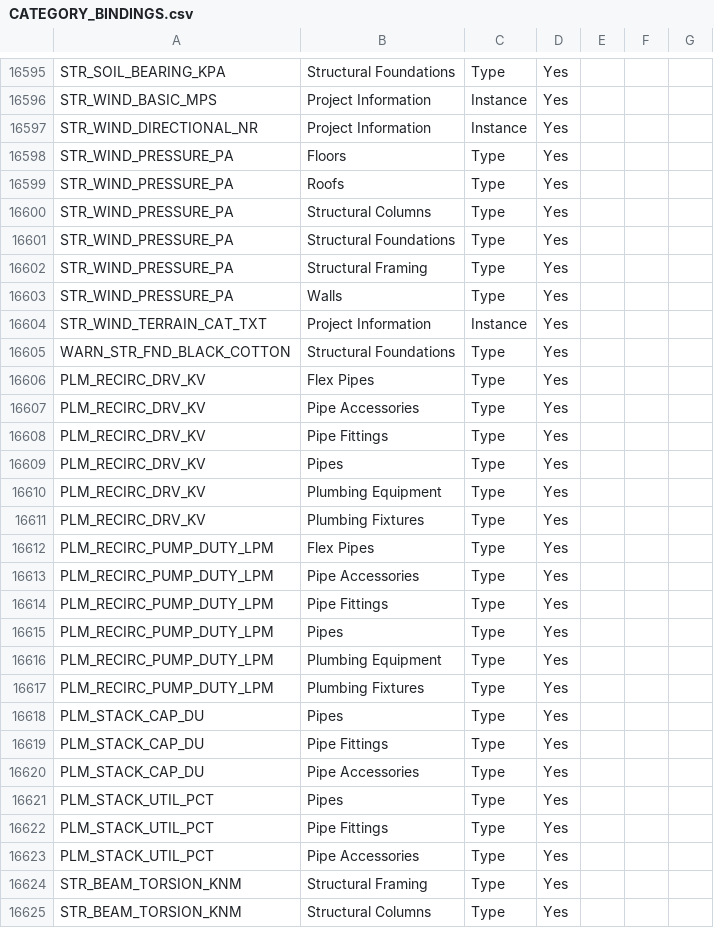
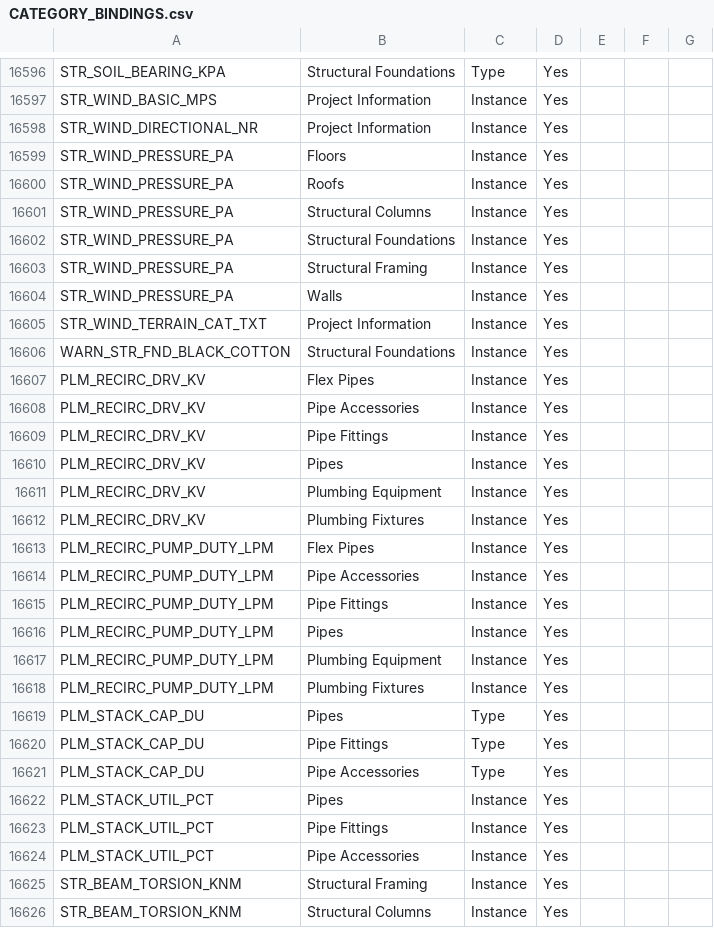
Before and after one commit to beckykyomugisha/STINGTOOLS, a CSV file: StingTools/Data/CATEGORY_BINDINGS.csv, drawn as a sheet; only a part is shown, gaps mark what is left out; the diff covers the shown part only.

```diff
--- a/StingTools/Data/CATEGORY_BINDINGS.csv
+++ b/StingTools/Data/CATEGORY_BINDINGS.csv
@@ -16597,22 +16598,22 @@ STR_WIND_BASIC_MPS,Project Information,Instance,Yes
 STR_WIND_DIRECTIONAL_NR,Project Information,Instance,Yes
-STR_WIND_PRESSURE_PA,Floors,Type,Yes
-STR_WIND_PRESSURE_PA,Roofs,Type,Yes
-STR_WIND_PRESSURE_PA,Structural Columns,Type,Yes
-STR_WIND_PRESSURE_PA,Structural Foundations,Type,Yes
-STR_WIND_PRESSURE_PA,Structural Framing,Type,Yes
-STR_WIND_PRESSURE_PA,Walls,Type,Yes
+STR_WIND_PRESSURE_PA,Floors,Instance,Yes
+STR_WIND_PRESSURE_PA,Roofs,Instance,Yes
+STR_WIND_PRESSURE_PA,Structural Columns,Instance,Yes
+STR_WIND_PRESSURE_PA,Structural Foundations,Instance,Yes
+STR_WIND_PRESSURE_PA,Structural Framing,Instance,Yes
+STR_WIND_PRESSURE_PA,Walls,Instance,Yes
 STR_WIND_TERRAIN_CAT_TXT,Project Information,Instance,Yes
-WARN_STR_FND_BLACK_COTTON,Structural Foundations,Type,Yes
-PLM_RECIRC_DRV_KV,Flex Pipes,Type,Yes
-PLM_RECIRC_DRV_KV,Pipe Accessories,Type,Yes
-PLM_RECIRC_DRV_KV,Pipe Fittings,Type,Yes
-PLM_RECIRC_DRV_KV,Pipes,Type,Yes
-PLM_RECIRC_DRV_KV,Plumbing Equipment,Type,Yes
-PLM_RECIRC_DRV_KV,Plumbing Fixtures,Type,Yes
-PLM_RECIRC_PUMP_DUTY_LPM,Flex Pipes,Type,Yes
-PLM_RECIRC_PUMP_DUTY_LPM,Pipe Accessories,Type,Yes
-PLM_RECIRC_PUMP_DUTY_LPM,Pipe Fittings,Type,Yes
-PLM_RECIRC_PUMP_DUTY_LPM,Pipes,Type,Yes
-PLM_RECIRC_PUMP_DUTY_LPM,Plumbing Equipment,Type,Yes
-PLM_RECIRC_PUMP_DUTY_LPM,Plumbing Fixtures,Type,Yes
+WARN_STR_FND_BLACK_COTTON,Structural Foundations,Instance,Yes
+PLM_RECIRC_DRV_KV,Flex Pipes,Instance,Yes
+PLM_RECIRC_DRV_KV,Pipe Accessories,Instance,Yes
+PLM_RECIRC_DRV_KV,Pipe Fittings,Instance,Yes
+PLM_RECIRC_DRV_KV,Pipes,Instance,Yes
+PLM_RECIRC_DRV_KV,Plumbing Equipment,Instance,Yes
+PLM_RECIRC_DRV_KV,Plumbing Fixtures,Instance,Yes
+PLM_RECIRC_PUMP_DUTY_LPM,Flex Pipes,Instance,Yes
+PLM_RECIRC_PUMP_DUTY_LPM,Pipe Accessories,Instance,Yes
+PLM_RECIRC_PUMP_DUTY_LPM,Pipe Fittings,Instance,Yes
+PLM_RECIRC_PUMP_DUTY_LPM,Pipes,Instance,Yes
+PLM_RECIRC_PUMP_DUTY_LPM,Plumbing Equipment,Instance,Yes
+PLM_RECIRC_PUMP_DUTY_LPM,Plumbing Fixtures,Instance,Yes
 PLM_STACK_CAP_DU,Pipes,Type,Yes
@@ -16620,6 +16621,6 @@ PLM_STACK_CAP_DU,Pipe Fittings,Type,Yes
 PLM_STACK_CAP_DU,Pipe Accessories,Type,Yes
-PLM_STACK_UTIL_PCT,Pipes,Type,Yes
-PLM_STACK_UTIL_PCT,Pipe Fittings,Type,Yes
-PLM_STACK_UTIL_PCT,Pipe Accessories,Type,Yes
-STR_BEAM_TORSION_KNM,Structural Framing,Type,Yes
-STR_BEAM_TORSION_KNM,Structural Columns,Type,Yes
+PLM_STACK_UTIL_PCT,Pipes,Instance,Yes
+PLM_STACK_UTIL_PCT,Pipe Fittings,Instance,Yes
+PLM_STACK_UTIL_PCT,Pipe Accessories,Instance,Yes
+STR_BEAM_TORSION_KNM,Structural Framing,Instance,Yes
+STR_BEAM_TORSION_KNM,Structural Columns,Instance,Yes
```
Also changed, not shown: 1 added row and 164 edited cells elsewhere in this file, 4 other files.
